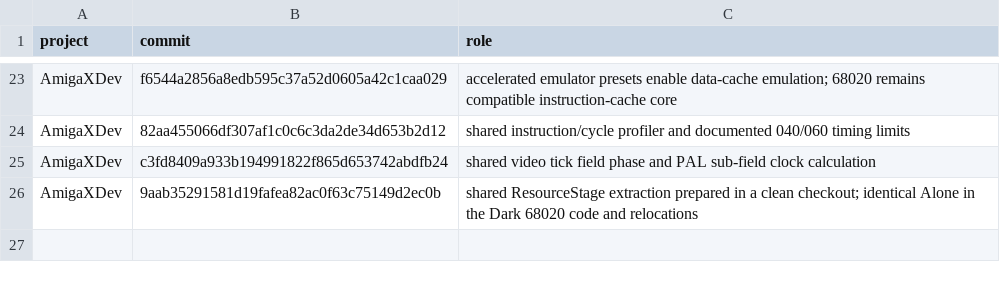
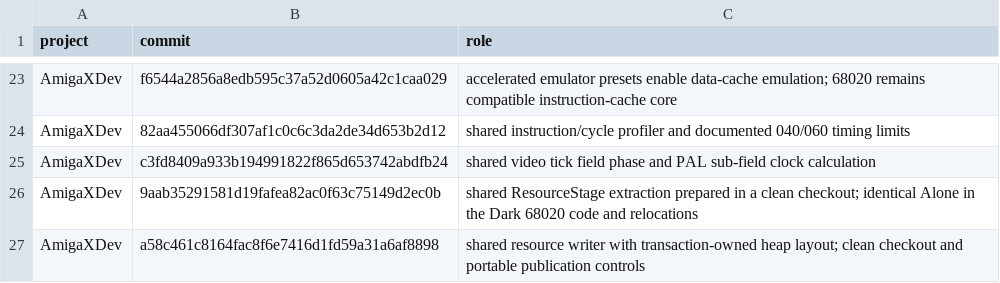
Before and after one commit to Vesuri/princeofpersia2, a TSV file: manifest/references.tsv, drawn as a sheet; only a part is shown, gaps mark what is left out.

Commit message:
Keep resource serialization layout off the service stack

```diff
--- a/manifest/references.tsv
+++ b/manifest/references.tsv
@@ -26 +26,2 @@ AmigaXDev	c3fd8409a933b194991822f865d653742abdfb24	shared video tick field phase
 AmigaXDev	9aab35291581d19fafea82ac0f63c75149d2ec0b	shared ResourceStage extraction prepared in a clean checkout; identical Alone in the Dark 68020 code and relocations
+AmigaXDev	a58c461c8164fac8f6e7416d1fd59a31a6af8898	shared resource writer with transaction-owned heap layout; clean checkout and portable publication controls
```
Also changed, not shown: 4 other files.
